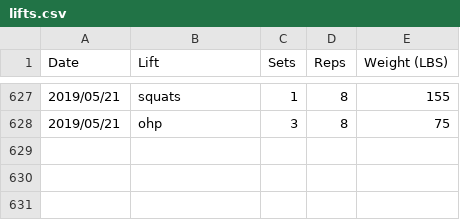
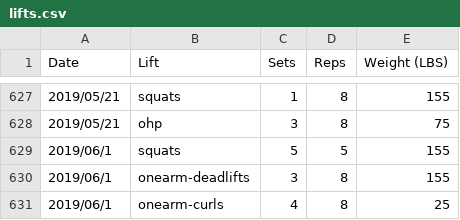
Before and after one commit to qpfiffer/qpfiffer.com, a CSV file: static/lifts.csv, drawn as a sheet; only a part is shown, gaps mark what is left out.

```diff
--- a/static/lifts.csv
+++ b/static/lifts.csv
@@ -628 +628,4 @@ Date,Lift,Sets,Reps,Weight (LBS)
 2019/05/21,ohp,3,8,75
+2019/06/1,squats,5,5,155
+2019/06/1,onearm-deadlifts,3,8,155
+2019/06/1,onearm-curls,4,8,25
```
Also changed, not shown: 1 other file.
